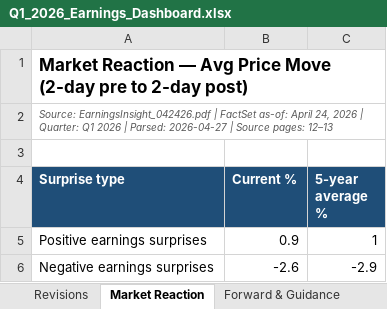
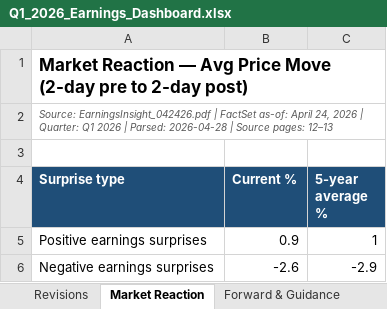
Before and after one commit to samuelcmcclellan-cell/q1-spx-earnings-dashboard, an Excel workbook: output/Q1_2026_Earnings_Dashboard.xlsx, sheet Market Reaction, drawn as a sheet; values as stored, in another font and other column widths than the file's, no borders; the diff names each change by its address in the sheet, - before the commit and + after, or states it on an @@ line.

```diff
--- a/output/Q1_2026_Earnings_Dashboard.xlsx (sheet Market Reaction)
+++ b/output/Q1_2026_Earnings_Dashboard.xlsx (sheet Market Reaction)
-A2 (Surprise type): …| Parsed: 2026-04-27 | Source…
+A2 (Surprise type): …| Parsed: 2026-04-28 | Source…
```
Also changed, not shown: sheet Raw Data, sheet Sector Matrix, sheet Forward & Guidance, sheet Company Contributors, sheet Summary, sheet Revisions, 2 more sheets, 10 other files.
